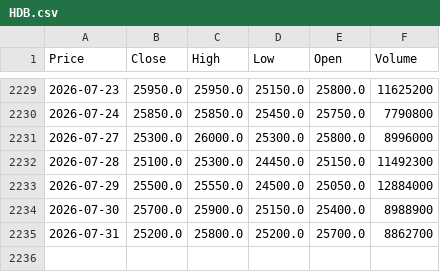
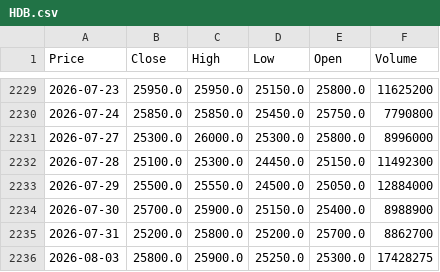
Before and after one commit to vuduc020600-bot/GitHub, a CSV file: data/HDB.csv, drawn as a sheet; only a part is shown, gaps mark what is left out; the diff names each change by its address in the sheet, - before the commit and + after, or states it on an @@ line.

```diff
--- a/data/HDB.csv
+++ b/data/HDB.csv
+row 2236: 2026-08-03 | 25800.0 | 25900.0 | 25250.0 | 25300.0 | 17428275
```
Also changed, not shown: data/CTG.csv, data/EVF.csv, 24 other files.
